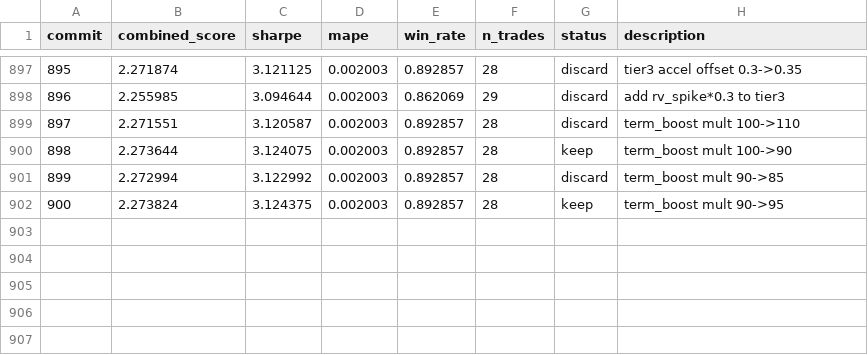
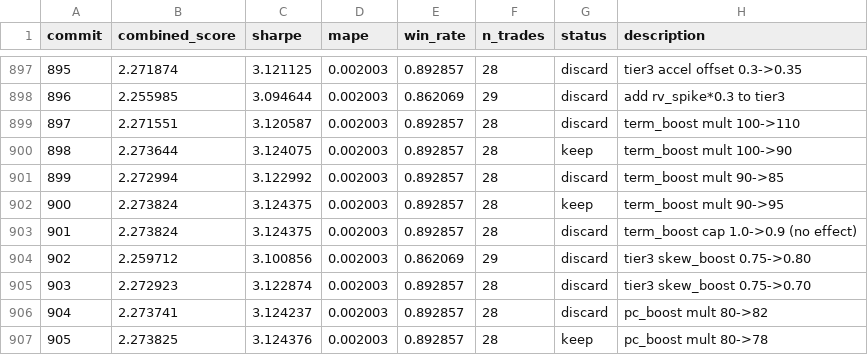
Before and after one commit to jacobwright32/option-pricing-tuning, a TSV file: results.tsv, drawn as a sheet; only a part is shown, gaps mark what is left out; the diff names each change by its address in the sheet, - before the commit and + after, or states it on an @@ line.

```diff
--- a/results.tsv
+++ b/results.tsv
+row 903: 901 | 2.273824 | 3.124375 | 0.002003 | 0.892857 | 28 | discard | term_boost cap 1.0->0.9 (no effect)
+row 904: 902 | 2.259712 | 3.100856 | 0.002003 | 0.862069 | 29 | discard | tier3 skew_boost 0.75->0.80
+row 905: 903 | 2.272923 | 3.122874 | 0.002003 | 0.892857 | 28 | discard | tier3 skew_boost 0.75->0.70
+row 906: 904 | 2.273741 | 3.124237 | 0.002003 | 0.892857 | 28 | discard | pc_boost mult 80->82
+row 907: 905 | 2.273825 | 3.124376 | 0.002003 | 0.892857 | 28 | keep | pc_boost mult 80->78
```
Also changed, not shown: 1 other file.
